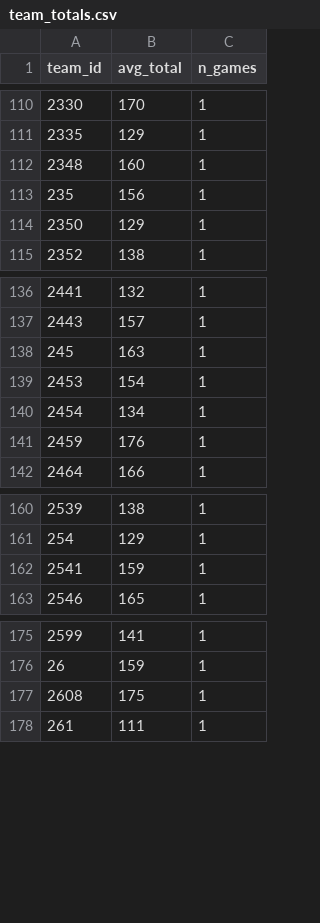
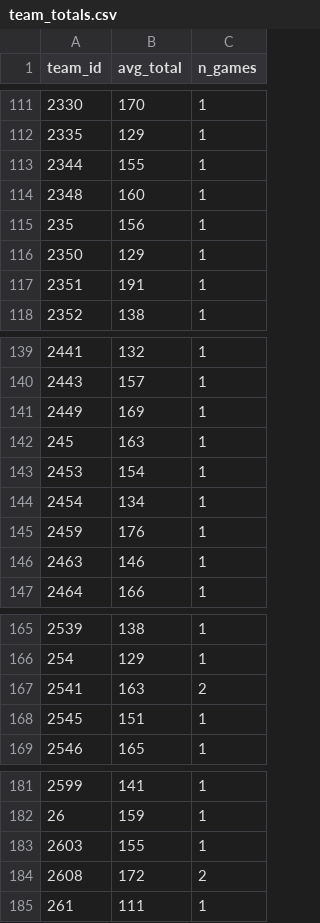
Before and after one commit to Crice1620/March_Madness_Sim, a CSV file: data/mbb_app/team_totals.csv, drawn as a sheet; only a part is shown, gaps mark what is left out; the diff covers the shown part only.

```diff
--- a/data/mbb_app/team_totals.csv
+++ b/data/mbb_app/team_totals.csv
@@ -111,2 +112,3 @@ team_id,avg_total,n_games
 2335,129,1
+2344,155,1
 2348,160,1
@@ -114,2 +116,3 @@ team_id,avg_total,n_games
 2350,129,1
+2351,191,1
 2352,138,1
@@ -137,2 +140,3 @@ team_id,avg_total,n_games
 2443,157,1
+2449,169,1
 245,163,1
@@ -141,2 +145,3 @@ team_id,avg_total,n_games
 2459,176,1
+2463,146,1
 2464,166,1
@@ -161,3 +166,4 @@ team_id,avg_total,n_games
 254,129,1
-2541,159,1
+2541,163,2
+2545,151,1
 2546,165,1
@@ -176,3 +182,4 @@ team_id,avg_total,n_games
 26,159,1
-2608,175,1
+2603,155,1
+2608,172,2
 261,111,1
```
Also changed, not shown: 2 added rows and 4 edited cells elsewhere in this file, data/mbb/2027/league.csv, data/mbb_app/som_umatrix.csv, 7 other files.
